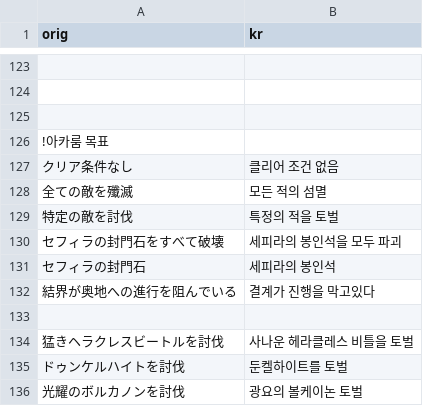
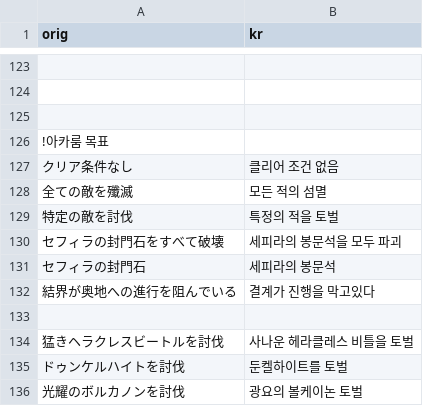
Before and after one commit to sidewinderk/gbfTransKor, a CSV file: cache/archive_아카룸.csv, drawn as a sheet; only a part is shown, gaps mark what is left out.

```diff
--- a/cache/archive_아카룸.csv
+++ b/cache/archive_아카룸.csv
@@ -129,4 +129,4 @@ orig,kr
 特定の敵を討伐,특정의 적을 토벌
-セフィラの封門石をすべて破壊,세피라의 봉인석을 모두 파괴
-セフィラの封門石,세피라의 봉인석
+セフィラの封門石をすべて破壊,세피라의 봉문석을 모두 파괴
+セフィラの封門石,세피라의 봉문석
 結界が奥地への進行を阻んでいる,결계가 진행을 막고있다
```
Also changed, not shown: 1 other file.
